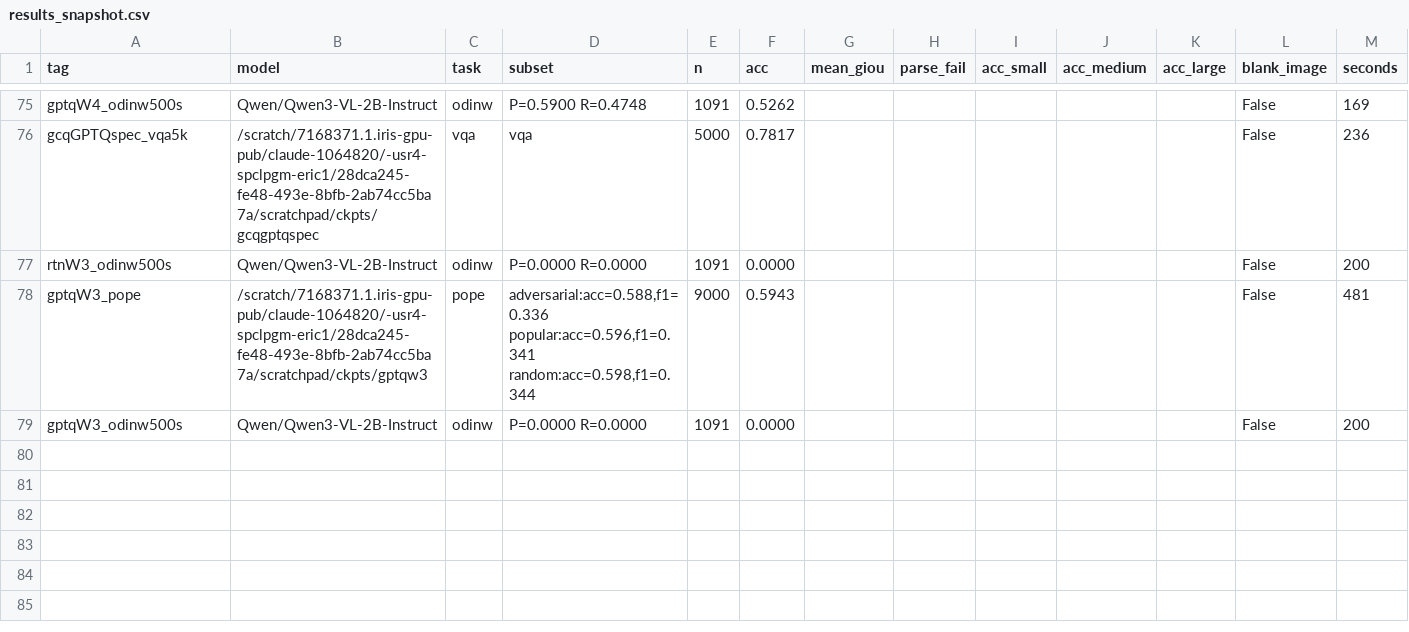
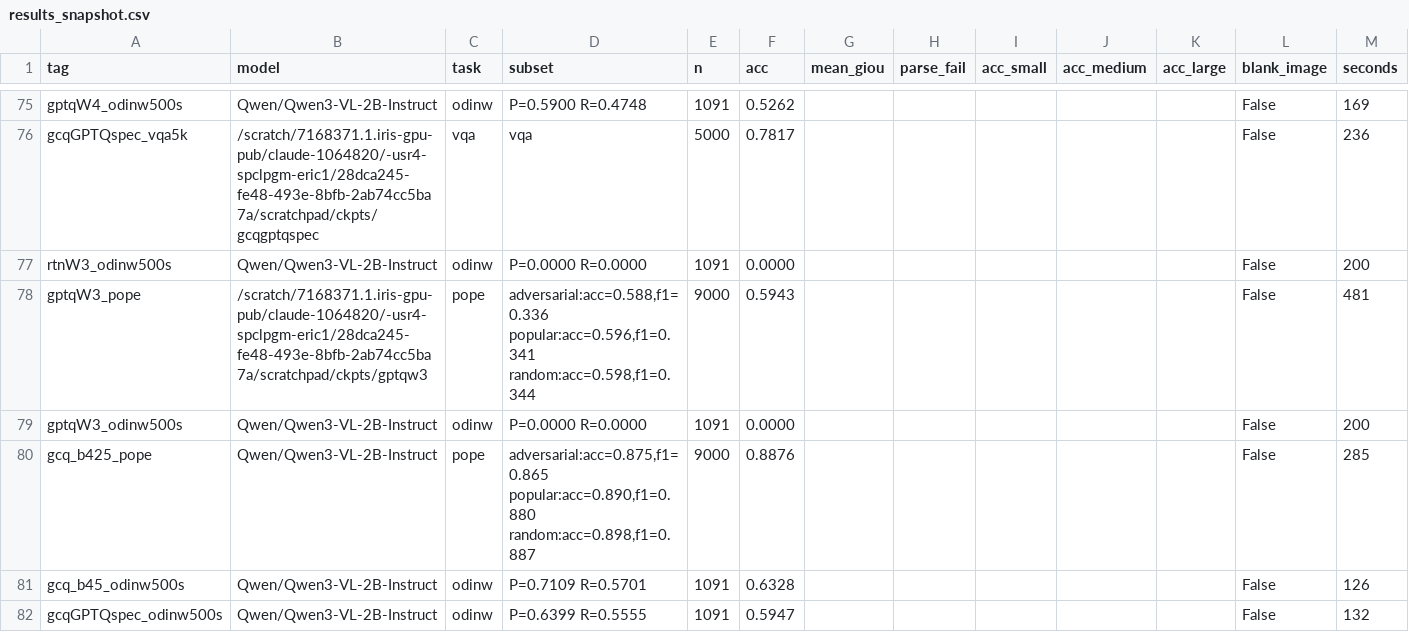
Before and after one commit to deafeaefa/amogh, a CSV file: code/subsets/results_snapshot.csv, drawn as a sheet; only a part is shown, gaps mark what is left out.

Commit message:
archive: final results snapshot incl. batch fills

```diff
--- a/code/subsets/results_snapshot.csv
+++ b/code/subsets/results_snapshot.csv
@@ -79 +79,4 @@ gptqW3_pope,/scratch/7168371.1.iris-gpu-pub/claude-1064820/-usr4-spclpgm-eric1/2
 gptqW3_odinw500s,Qwen/Qwen3-VL-2B-Instruct,odinw,P=0.0000 R=0.0000,1091,0.0000,,,,,,False,200
+gcq_b425_pope,Qwen/Qwen3-VL-2B-Instruct,pope,"adversarial:acc=0.875,f1=0.865 popular:acc=0.890,f1=0.880 random:acc=0.898,f1=0.887",9000,0.8876,,,,,,False,285
+gcq_b45_odinw500s,Qwen/Qwen3-VL-2B-Instruct,odinw,P=0.7109 R=0.5701,1091,0.6328,,,,,,False,126
+gcqGPTQspec_odinw500s,Qwen/Qwen3-VL-2B-Instruct,odinw,P=0.6399 R=0.5555,1091,0.5947,,,,,,False,132
```
